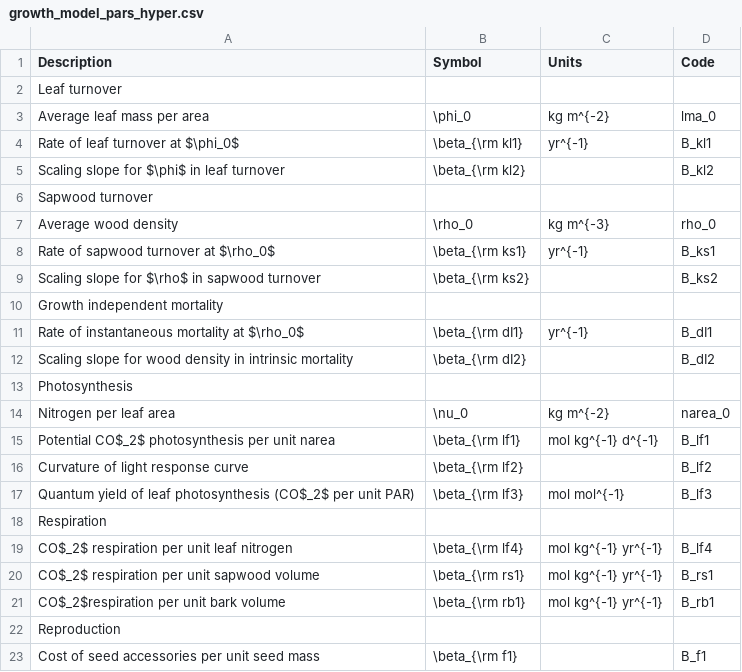
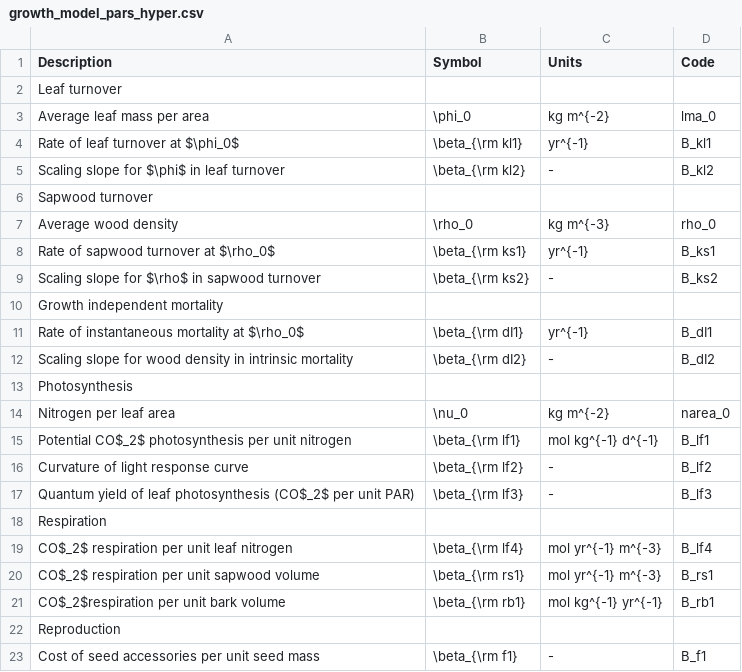
Before and after one commit to traitecoevo/plant_paper, a CSV file: vignettes/growth_model_pars_hyper.csv, drawn as a sheet.

```diff
--- a/vignettes/growth_model_pars_hyper.csv
+++ b/vignettes/growth_model_pars_hyper.csv
@@ -4,3 +4,3 @@
 "Rate of leaf turnover at $\phi_0$","\beta_{\rm kl1}","yr^{-1}","B_kl1"
-"Scaling slope for $\phi$ in leaf turnover","\beta_{\rm kl2}","","B_kl2"
+"Scaling slope for $\phi$ in leaf turnover","\beta_{\rm kl2}","-","B_kl2"
 "Sapwood turnover",,,
@@ -8,16 +8,16 @@
 "Rate of sapwood turnover at $\rho_0$","\beta_{\rm ks1}","yr^{-1}","B_ks1"
-"Scaling slope for $\rho$ in sapwood turnover","\beta_{\rm ks2}","","B_ks2"
+"Scaling slope for $\rho$ in sapwood turnover","\beta_{\rm ks2}","-","B_ks2"
 "Growth independent mortality",,,
 "Rate of instantaneous mortality at $\rho_0$","\beta_{\rm dI1}","yr^{-1}","B_dI1"
-"Scaling slope for wood density in intrinsic mortality","\beta_{\rm dI2}","","B_dI2"
+"Scaling slope for wood density in intrinsic mortality","\beta_{\rm dI2}","-","B_dI2"
 "Photosynthesis",,,
 "Nitrogen per leaf area","\nu_0","kg m^{-2}","narea_0"
-"Potential CO$_2$ photosynthesis per unit narea","\beta_{\rm lf1}","mol kg^{-1} d^{-1}","B_lf1"
-"Curvature of light response curve","\beta_{\rm lf2}","","B_lf2"
-"Quantum yield of leaf photosynthesis (CO$_2$ per unit PAR)","\beta_{\rm lf3}","mol mol^{-1}","B_lf3"
+"Potential CO$_2$ photosynthesis per unit nitrogen","\beta_{\rm lf1}","mol kg^{-1} d^{-1}","B_lf1"
+"Curvature of light response curve","\beta_{\rm lf2}","-","B_lf2"
+"Quantum yield of leaf photosynthesis (CO$_2$ per unit PAR)","\beta_{\rm lf3}","-","B_lf3"
 "Respiration",,,
-"CO$_2$ respiration per unit leaf nitrogen","\beta_{\rm lf4}","mol kg^{-1} yr^{-1}","B_lf4"
-"CO$_2$ respiration per unit sapwood volume","\beta_{\rm rs1}","mol kg^{-1} yr^{-1}","B_rs1"
+"CO$_2$ respiration per unit leaf nitrogen","\beta_{\rm lf4}","mol yr^{-1} m^{-3}","B_lf4"
+"CO$_2$ respiration per unit sapwood volume","\beta_{\rm rs1}","mol yr^{-1} m^{-3}","B_rs1"
 "CO$_2$respiration per unit bark volume","\beta_{\rm rb1}","mol kg^{-1} yr^{-1}","B_rb1"
 "Reproduction",,,
-"Cost of seed accessories per unit seed mass","\beta_{\rm f1}","","B_f1"
+"Cost of seed accessories per unit seed mass","\beta_{\rm f1}","-","B_f1"
```
Also changed, not shown: vignettes/growth_model_pars_core.csv.
